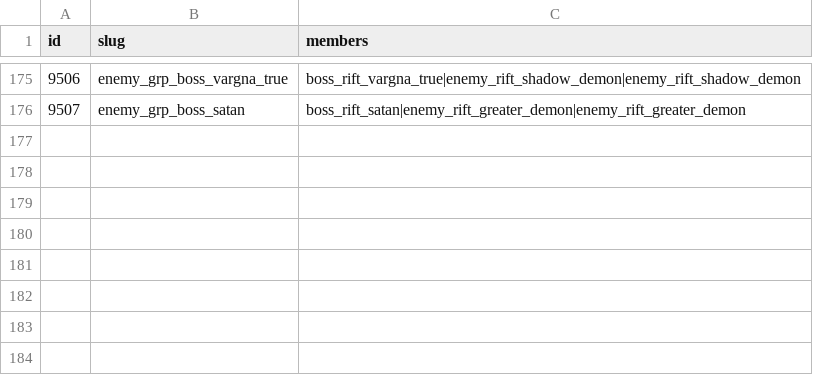
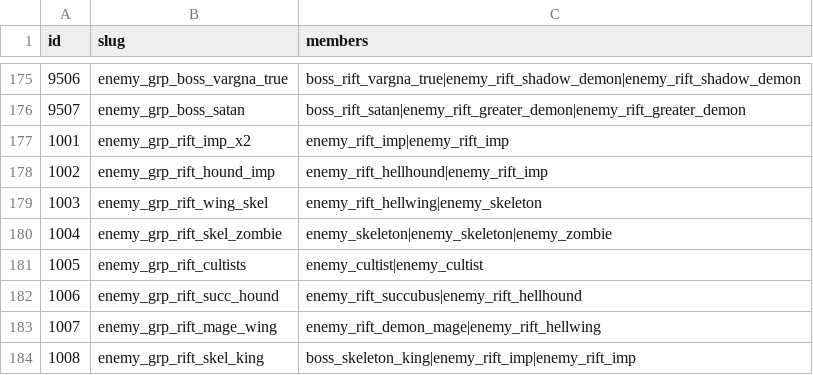
Before and after one commit to kiyoshikitamura/code-wirth-dawn, a CSV file: src/data/csv/enemy_groups.csv, drawn as a sheet; only a part is shown, gaps mark what is left out; the diff names each change by its address in the sheet, - before the commit and + after, or states it on an @@ line.

Commit message:
feat(quest): Implement Dimensional Rift Upper Floor (7061) data and assets

```diff
--- a/src/data/csv/enemy_groups.csv
+++ b/src/data/csv/enemy_groups.csv
+row 177: 1001 | enemy_grp_rift_imp_x2 | enemy_rift_imp|enemy_rift_imp
+row 178: 1002 | enemy_grp_rift_hound_imp | enemy_rift_hellhound|enemy_rift_imp
+row 179: 1003 | enemy_grp_rift_wing_skel | enemy_rift_hellwing|enemy_skeleton
+row 180: 1004 | enemy_grp_rift_skel_zombie | enemy_skeleton|enemy_skeleton|enemy_zombie
+row 181: 1005 | enemy_grp_rift_cultists | enemy_cultist|enemy_cultist
+row 182: 1006 | enemy_grp_rift_succ_hound | enemy_rift_succubus|enemy_rift_hellhound
+row 183: 1007 | enemy_grp_rift_mage_wing | enemy_rift_demon_mage|enemy_rift_hellwing
+row 184: 1008 | enemy_grp_rift_skel_king | boss_skeleton_king|enemy_rift_imp|enemy_rift_imp
```
Also changed, not shown: src/data/csv/quests_special.csv, 14 other files.
